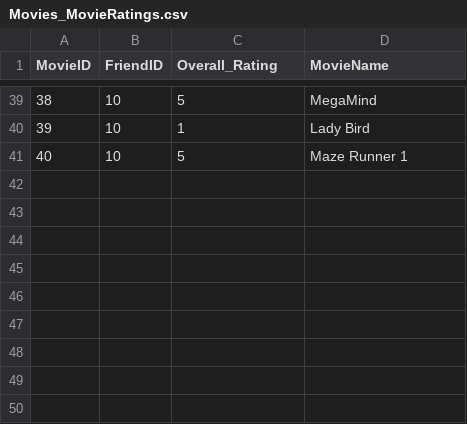
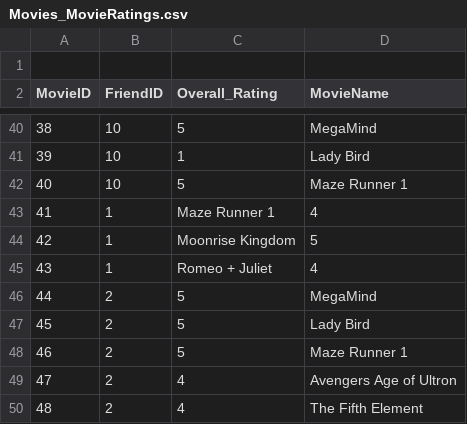
Before and after one commit to ericonsi/607_Assignment1, a CSV file: Movies_MovieRatings.csv, drawn as a sheet; only a part is shown, gaps mark what is left out; the diff names each change by its address in the sheet, - before the commit and + after, or states it on an @@ line.

Commit message:
Update Movies_MovieRatings.csv

```diff
--- a/Movies_MovieRatings.csv
+++ b/Movies_MovieRatings.csv
+row 1: (empty)
+row 43: 41 | 1 | Maze Runner 1 | 4
+row 44: 42 | 1 | Moonrise Kingdom | 5
+row 45: 43 | 1 | Romeo + Juliet | 4
+row 46: 44 | 2 | 5 | MegaMind
+row 47: 45 | 2 | 5 | Lady Bird
+row 48: 46 | 2 | 5 | Maze Runner 1
+row 49: 47 | 2 | 4 | Avengers Age of Ultron
+row 50: 48 | 2 | 4 | The Fifth Element
```
